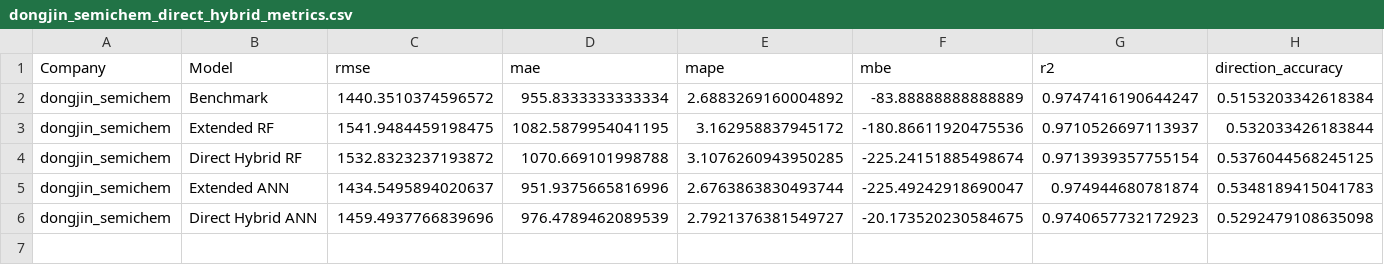
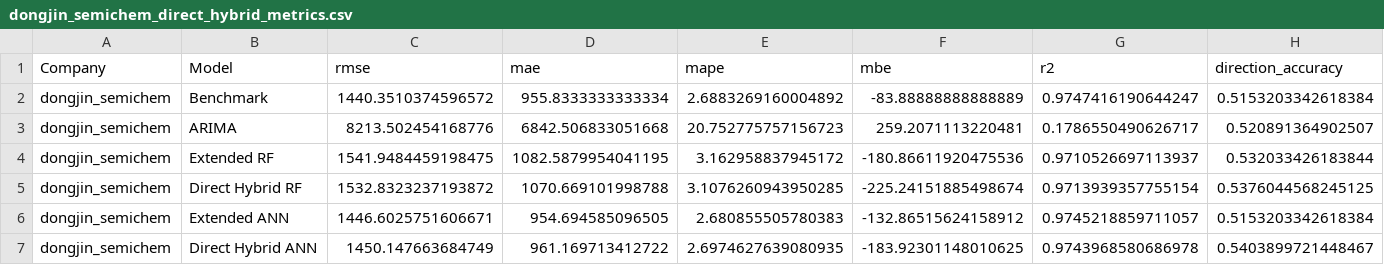
Before and after one commit to sieuno3o/CapstoneDesign, a CSV file: results/metrics/dongjin_semichem_direct_hybrid_metrics.csv, drawn as a sheet.

```diff
--- a/results/metrics/dongjin_semichem_direct_hybrid_metrics.csv
+++ b/results/metrics/dongjin_semichem_direct_hybrid_metrics.csv
@@ -2,5 +2,6 @@
 dongjin_semichem,Benchmark,1440.3510374596572,955.8333333333334,2.6883269160004892,-83.88888888888889,0.9747416190644247,0.5153203342618384
+dongjin_semichem,ARIMA,8213.502454168776,6842.506833051668,20.752775757156723,259.2071113220481,0.1786550490626717,0.520891364902507
 dongjin_semichem,Extended RF,1541.9484459198475,1082.5879954041195,3.162958837945172,-180.86611920475536,0.9710526697113937,0.532033426183844
 dongjin_semichem,Direct Hybrid RF,1532.8323237193872,1070.669101998788,3.1076260943950285,-225.24151885498674,0.9713939357755154,0.5376044568245125
-dongjin_semichem,Extended ANN,1434.5495894020637,951.9375665816996,2.6763863830493744,-225.49242918690047,0.974944680781874,0.5348189415041783
-dongjin_semichem,Direct Hybrid ANN,1459.4937766839696,976.4789462089539,2.7921376381549727,-20.173520230584675,0.9740657732172923,0.5292479108635098
+dongjin_semichem,Extended ANN,1446.6025751606671,954.694585096505,2.680855505780383,-132.86515624158912,0.9745218859711057,0.5153203342618384
+dongjin_semichem,Direct Hybrid ANN,1450.147663684749,961.169713412722,2.6974627639080935,-183.92301148010625,0.9743968580686978,0.5403899721448467
```
Also changed, not shown: results/metrics/2step_psychological_correction_summary.csv, results/metrics/direct_hybrid_summary.csv, 52 other files.
